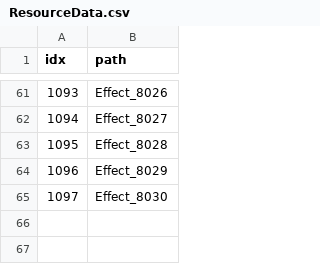
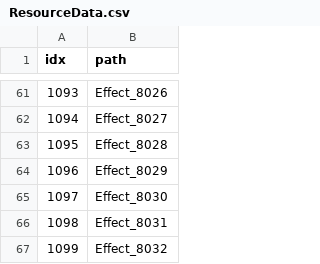
Before and after one commit to KangSungKyu/TP2, a CSV file: Assets/Datas/ResourceData.csv, drawn as a sheet; only a part is shown, gaps mark what is left out.

```diff
--- a/Assets/Datas/ResourceData.csv
+++ b/Assets/Datas/ResourceData.csv
@@ -65 +65,3 @@ idx,path
 1097,Effect_8030
+1098,Effect_8031
+1099,Effect_8032
```
Also changed, not shown: Assets/Datas/EffectData.csv, 50 other files.
